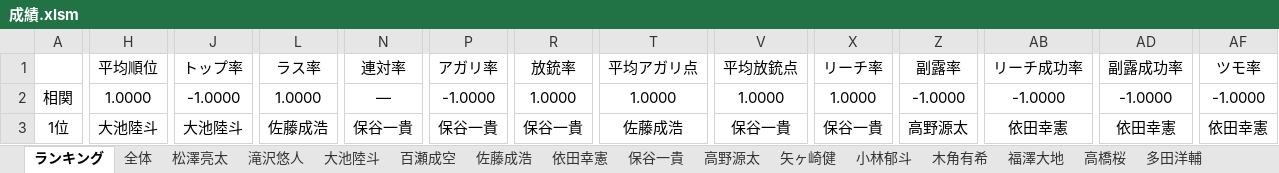
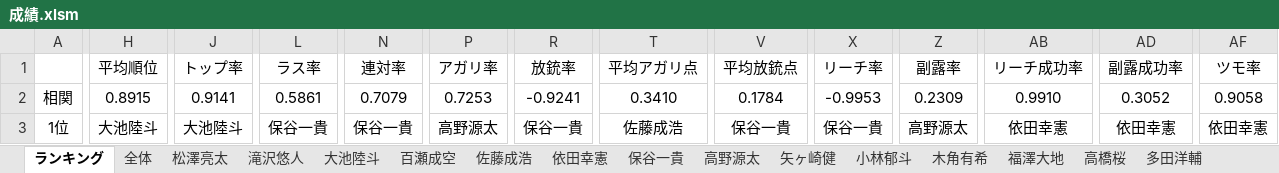
Before and after one commit to daicho/mahjong-club, an Excel workbook: 成績管理システム/成績.xlsm, sheet ランキング, drawn as a sheet; only a part is shown, gaps mark what is left out; values as stored, in another font and other column widths than the file's, no borders; charts and pictures not drawn; the diff covers the shown part only; the diff names each change by its address in the sheet, - before the commit and + after, or states it on an @@ line.

```diff
--- a/成績管理システム/成績.xlsm (sheet ランキング)
+++ b/成績管理システム/成績.xlsm (sheet ランキング)
-H2: 1.0000
+H2: 0.8915
-J2: -1.0000
+J2: 0.9141
-L2: 1.0000
+L2: 0.5861
-N2: ―
+N2: 0.7079
-P2: -1.0000
+P2: 0.7253
-R2: 1.0000
+R2: -0.9241
-T2: 1.0000
+T2: 0.3410
-V2: 1.0000
+V2: 0.1784
-X2: 1.0000
+X2: -0.9953
-Z2: -1.0000
+Z2: 0.2309
-AB2: -1.0000
+AB2: 0.9910
-AD2: -1.0000
+AD2: 0.3052
-AF2: -1.0000
+AF2: 0.9058
-L3: 佐藤成浩
+L3: 保谷一貴
-P3: 保谷一貴
+P3: 高野源太
```
Also changed, not shown: 245 edited cells elsewhere in this sheet, sheet 高野源太, sheet 全体, sheet 福澤大地, sheet 松澤亮太, sheet 柳澤颯吾, sheet 佐藤成浩, 12 more sheets, charts or pictures, 成績管理システム/点数.xlsm, 30 other files.
